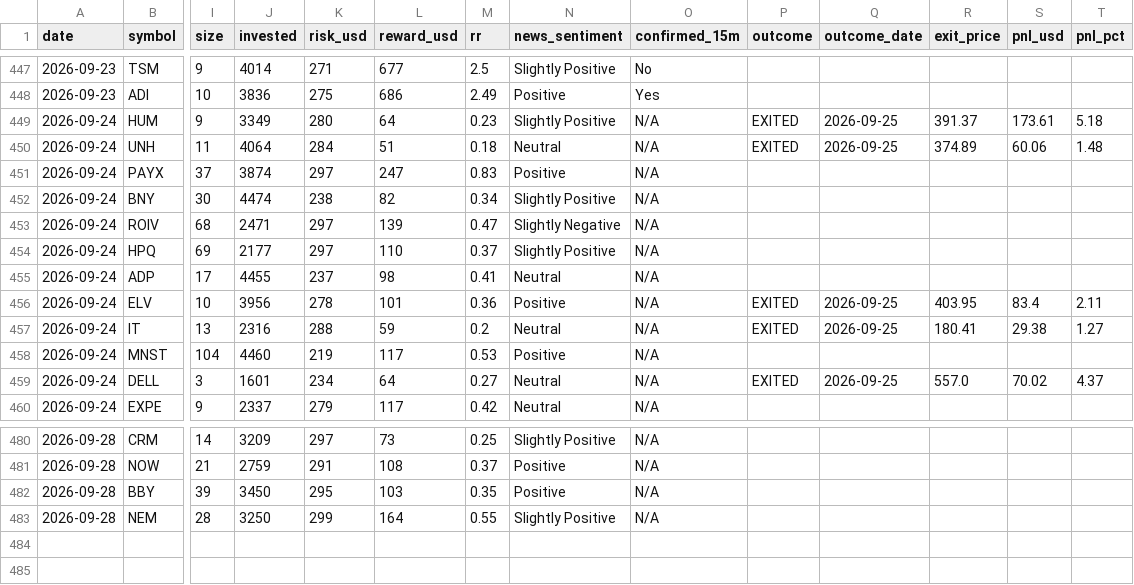
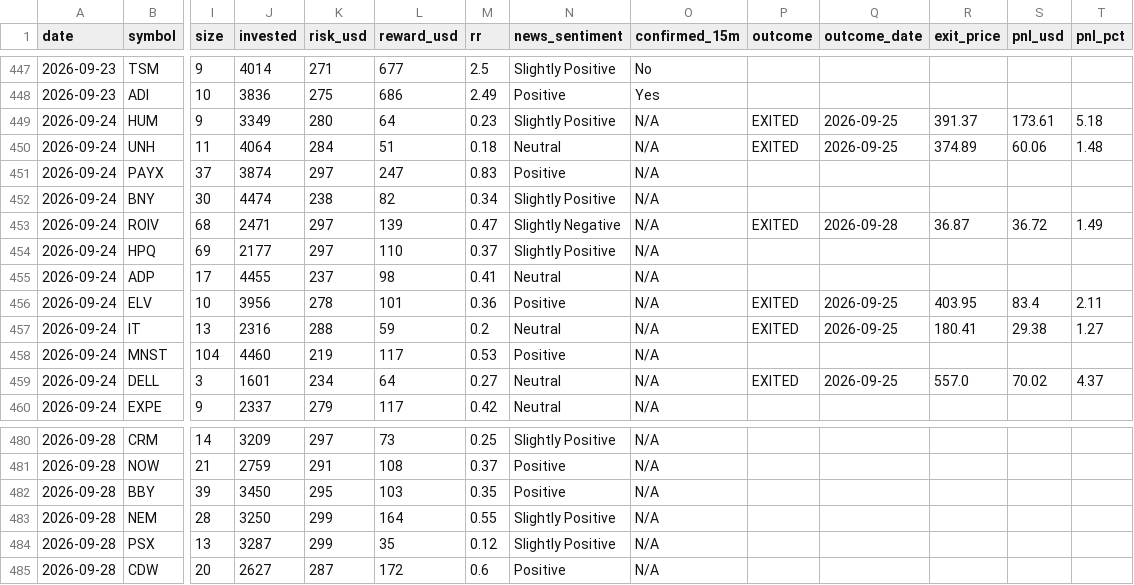
Before and after one commit to prabha-v2/swing-trading-agent-us, a CSV file: trade_log.csv, drawn as a sheet; only a part is shown, gaps mark what is left out; rows hold the shown columns only; the diff names each change by its address in the sheet, - before the commit and + after, or states it on an @@ line.

```diff
--- a/trade_log.csv
+++ b/trade_log.csv
-P453 (outcome): (empty)
+P453 (outcome): EXITED
-Q453 (outcome_date): (empty)
+Q453 (outcome_date): 2026-09-28
-R453 (exit_price): (empty)
+R453 (exit_price): 36.87
-S453 (pnl_usd): (empty)
+S453 (pnl_usd): 36.72
-T453 (pnl_pct): (empty)
+T453 (pnl_pct): 1.49
+row 484: 2026-09-28 | PSX | 13 | 3287 | 299 | 35 | 0.12 | Slightly Positive | N/A
+row 485: 2026-09-28 | CDW | 20 | 2627 | 287 | 172 | 0.6 | Positive | N/A
```
